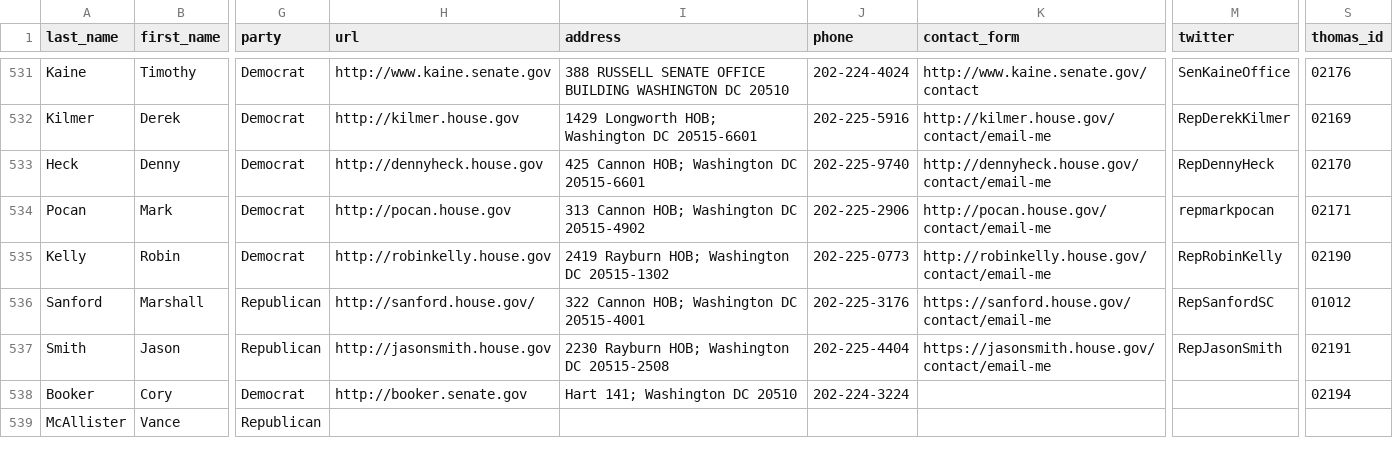
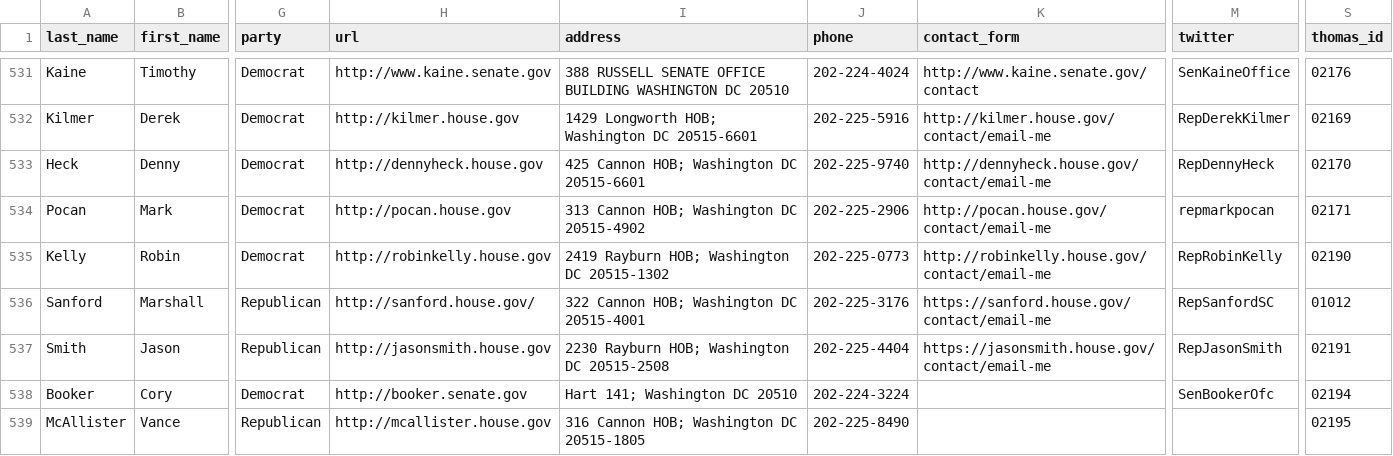
Before and after one commit to bhelx/congress_track, a CSV file: data/congress-legislators/legislators-current.csv, drawn as a sheet; only a part is shown, gaps mark what is left out; the diff covers the shown part only; the diff names each change by its address in the sheet, - before the commit and + after, or states it on an @@ line.

```diff
--- a/data/congress-legislators/legislators-current.csv
+++ b/data/congress-legislators/legislators-current.csv
-M538 (twitter): (empty)
+M538 (twitter): SenBookerOfc
-H539 (url): (empty)
+H539 (url): http://mcallister.house.gov
-I539 (address): (empty)
+I539 (address): 316 Cannon HOB; Washington DC 20515-1805
-J539 (phone): (empty)
+J539 (phone): 202-225-8490
-S539 (thomas_id): (empty)
+S539 (thomas_id): 02195
```
Also changed, not shown: 1 added row and 7 edited cells elsewhere in this file, 9 other files.
